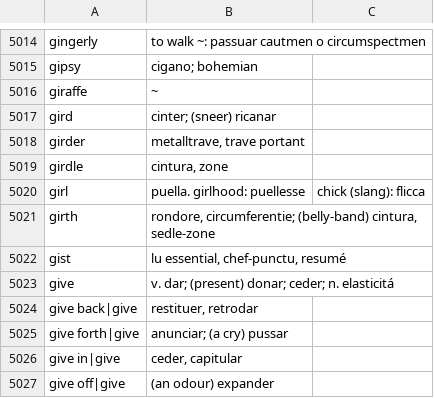
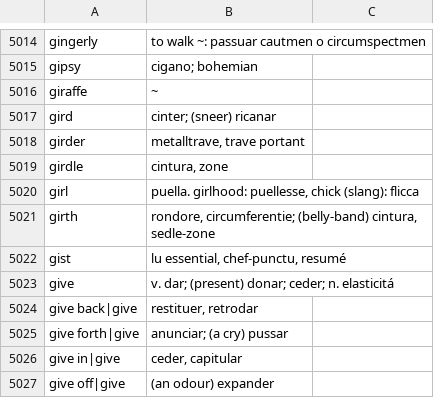
Before and after one commit to occidental-lang/dictionaries, a CSV file: data/en-ie.csv, drawn as a sheet; only a part is shown, gaps mark what is left out; the diff names each change by its address in the sheet, - before the commit and + after, or states it on an @@ line.

Commit message:
don't forget to wrap in quotes!

```diff
--- a/data/en-ie.csv
+++ b/data/en-ie.csv
-B5020: puella. girlhood: puellesse
+B5020: puella. girlhood: puellesse, chick (slang): flicca
-C5020: chick (slang): flicca
+C5020: (empty)
```
